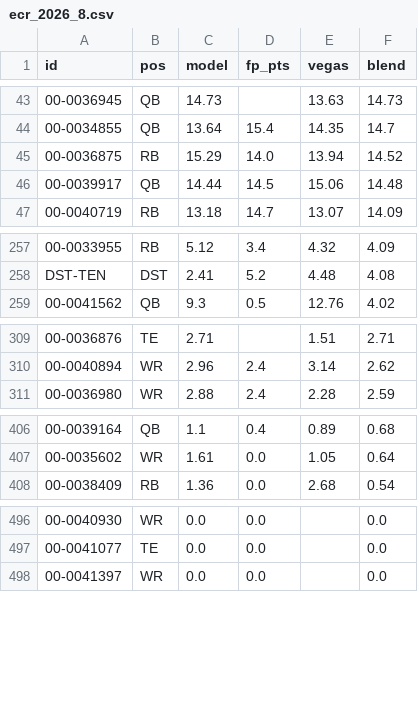
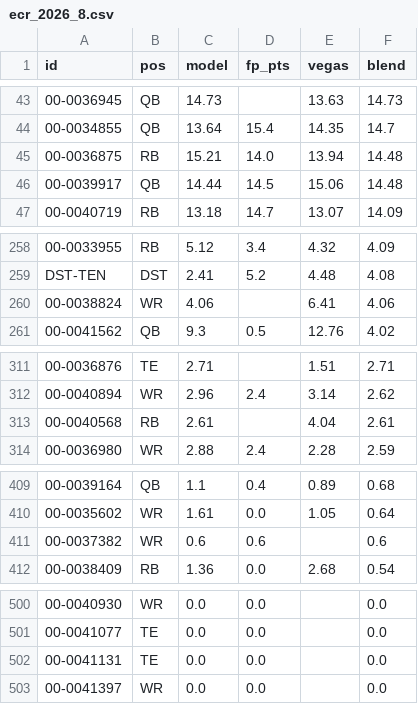
Before and after one commit to brockwilson132/startsit, a CSV file: history/ecr_2026_8.csv, drawn as a sheet; only a part is shown, gaps mark what is left out; the diff covers the shown part only; the diff names each change by its address in the sheet, - before the commit and + after, or states it on an @@ line.

```diff
--- a/history/ecr_2026_8.csv
+++ b/history/ecr_2026_8.csv
-C45 (model): 15.29
+C45 (model): 15.21
-F45 (blend): 14.52
+F45 (blend): 14.48
+row 260: 00-0038824 | WR | 4.06 |  | 6.41 | 4.06
+row 313: 00-0040568 | RB | 2.61 |  | 4.04 | 2.61
+row 411: 00-0037382 | WR | 0.6 | 0.6 |  | 0.6
+row 502: 00-0041131 | TE | 0.0 | 0.0 |  | 0.0
```
Also changed, not shown: 5 added rows, 4 removed rows and 6 edited cells elsewhere in this file, history/news_unparsed.csv, history/ownership.csv.
